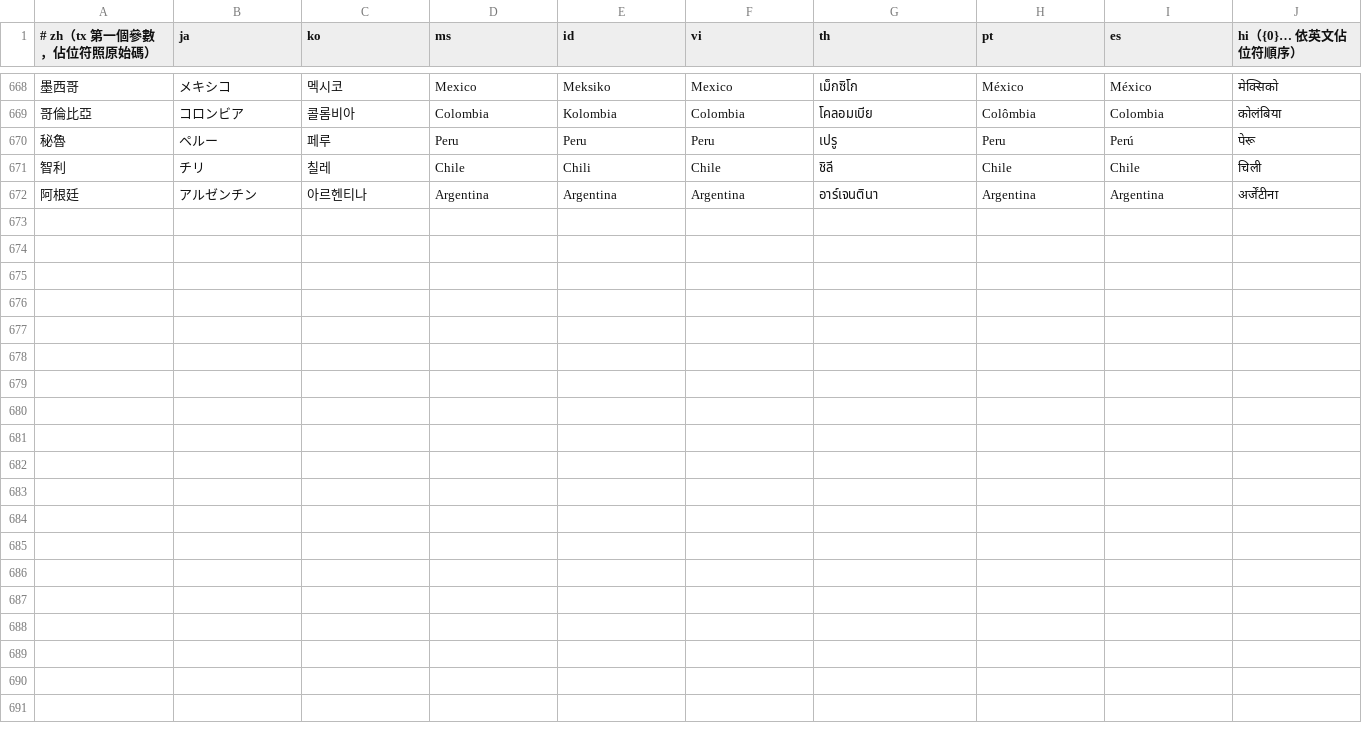
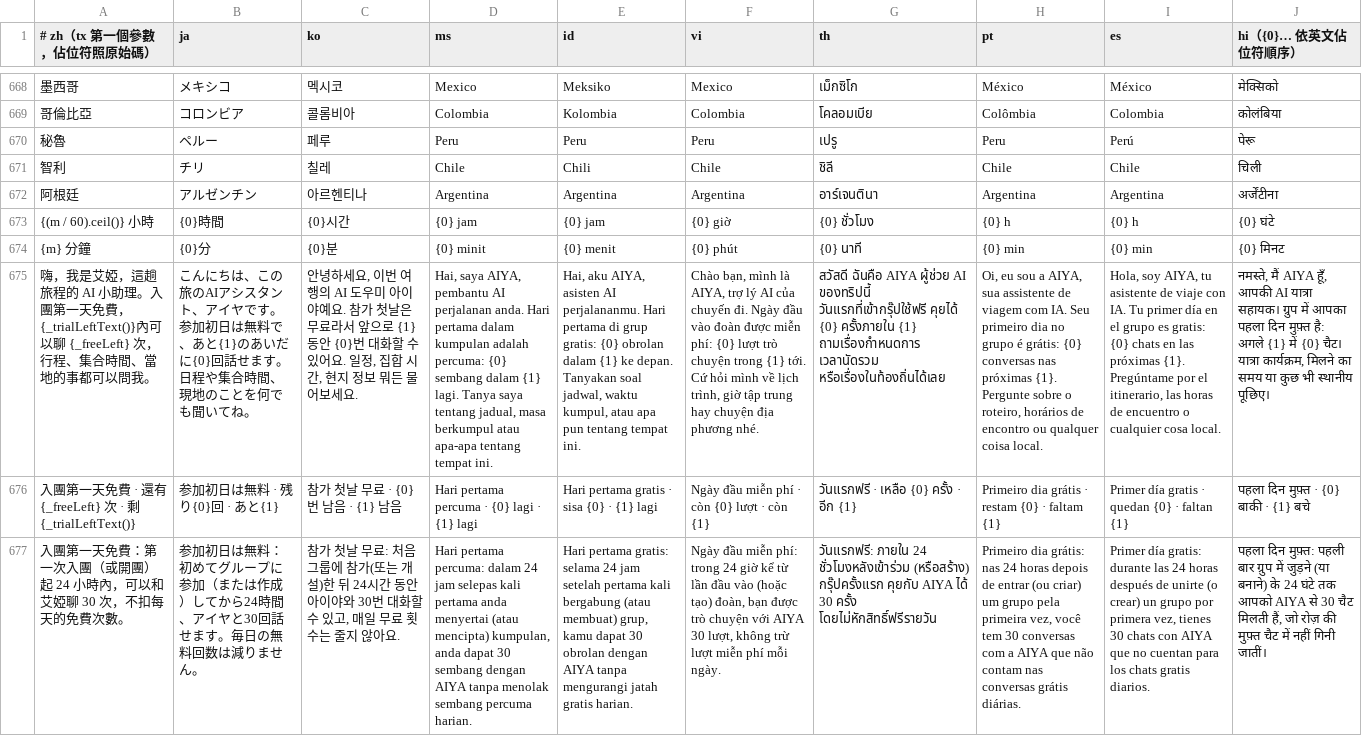
Before and after one commit to cannixabura/tourchip, a TSV file: tool/i18n/ui.tsv, drawn as a sheet; only a part is shown, gaps mark what is left out; the diff names each change by its address in the sheet, - before the commit and + after, or states it on an @@ line.

```diff
--- a/tool/i18n/ui.tsv
+++ b/tool/i18n/ui.tsv
+row 673: {(m / 60).ceil()} 小時 | {0}時間 | {0}시간 | {0} jam | {0} jam | {0} giờ | {0} ชั่วโมง | {0} h | {0} h | {0} घंटे
+row 674: {m} 分鐘 | {0}分 | {0}분 | {0} minit | {0} menit | {0} phút | {0} นาที | {0} min | {0} min | {0} मिनट
+row 675: 嗨，我是艾婭，這趟旅程的 AI 小助理。入團第一天免費，{_trialLeftText()}內可以聊 {_freeLeft} 次，行程、集合時間、當地的事都可以問我。 | こんにちは、この旅のAIアシスタント、アイヤです。参加初日は無料で、あと{1}のあいだに{0}回話せます。日程や集合時間、現地のことを何でも聞いてね。 | 안녕하세요, 이번 여행의 AI 도우미 아이야예요. 참가 첫날은 무료라서 앞으로 {1} 동안 {0}번 대화할 수 있어요. 일정, 집합 시간, 현지 정보 뭐든 물어보세요. | Hai, saya AIYA, pembantu AI perjalanan anda. Hari pertama dalam kumpulan adalah percuma: {0} sembang dalam {1} lagi. Tanya saya tentang jadual, masa berkumpul atau apa-apa tentang tempat ini. | Hai, aku AIYA, asisten AI perjalananmu. Hari pertama di grup gratis: {0} obrolan dalam {1} ke depan. Tanyakan soal jadwal, waktu kumpul, atau apa pun tentang tempat ini. | Chào bạn, mình là AIYA, trợ lý AI của chuyến đi. Ngày đầu vào đoàn được miễn phí: {0} lượt trò chuyện trong {1} tới. Cứ hỏi mình về lịch trình, giờ tập trung hay chuyện địa phương nhé. | สวัสดี ฉันคือ AIYA ผู้ช่วย AI ของทริปนี้ วันแรกที่เข้ากรุ๊ปใช้ฟรี คุยได้ {0} ครั้งภายใน {1} ถามเรื่องกำหนดการ เวลานัดรวม หรือเรื่องในท้องถิ่นได้เลย | Oi, eu sou a AIYA, sua assistente de viagem com IA. Seu primeiro dia no grupo é grátis: {0} conversas nas próximas {1}. Pergunte sobre o roteiro, horários de encontro ou qualquer coisa local. | Hola, soy AIYA, tu asistente de viaje con IA. Tu primer día en el grupo es gratis: {0} chats en las próximas {1}. Pregúntame por el itinerario, las horas de encuentro o cualquier cosa local. | नमस्ते, मैं AIYA हूँ, आपकी AI यात्रा सहायक। ग्रुप में आपका पहला दिन मुफ़्त है: अगले {1} में {0} चैट। यात्रा कार्यक्रम, मिलने का समय या कुछ भी स्थानीय पूछिए।
+row 676: 入團第一天免費 · 還有 {_freeLeft} 次 · 剩 {_trialLeftText()} | 参加初日は無料 · 残り{0}回 · あと{1} | 참가 첫날 무료 · {0}번 남음 · {1} 남음 | Hari pertama percuma · {0} lagi · {1} lagi | Hari pertama gratis · sisa {0} · {1} lagi | Ngày đầu miễn phí · còn {0} lượt · còn {1} | วันแรกฟรี · เหลือ {0} ครั้ง · อีก {1} | Primeiro dia grátis · restam {0} · faltam {1} | Primer día gratis · quedan {0} · faltan {1} | पहला दिन मुफ़्त · {0} बाकी · {1} बचे
+row 677: 入團第一天免費：第一次入團（或開團）起 24 小時內，可以和艾婭聊 30 次，不扣每天的免費次數。 | 参加初日は無料：初めてグループに参加（または作成）してから24時間、アイヤと30回話せます。毎日の無料回数は減りません。 | 참가 첫날 무료: 처음 그룹에 참가(또는 개설)한 뒤 24시간 동안 아이야와 30번 대화할 수 있고, 매일 무료 횟수는 줄지 않아요. | Hari pertama percuma: dalam 24 jam selepas kali pertama anda menyertai (atau mencipta) kumpulan, anda dapat 30 sembang dengan AIYA tanpa menolak sembang percuma harian. | Hari pertama gratis: selama 24 jam setelah pertama kali bergabung (atau membuat) grup, kamu dapat 30 obrolan dengan AIYA tanpa mengurangi jatah gratis harian. | Ngày đầu miễn phí: trong 24 giờ kể từ lần đầu vào (hoặc tạo) đoàn, bạn được trò chuyện với AIYA 30 lượt, không trừ lượt miễn phí mỗi ngày. | วันแรกฟรี: ภายใน 24 ชั่วโมงหลังเข้าร่วม (หรือสร้าง) กรุ๊ปครั้งแรก คุยกับ AIYA ได้ 30 ครั้ง โดยไม่หักสิทธิ์ฟรีรายวัน | Primeiro dia grátis: nas 24 horas depois de entrar (ou criar) um grupo pela primeira vez, você tem 30 conversas com a AIYA que não contam nas conversas grátis diárias. | Primer día gratis: durante las 24 horas después de unirte (o crear) un grupo por primera vez, tienes 30 chats con AIYA que no cuentan para los chats gratis diarios. | पहला दिन मुफ़्त: पहली बार ग्रुप में जुड़ने (या बनाने) के 24 घंटे तक आपको AIYA से 30 चैट मिलती हैं, जो रोज़ की मुफ़्त चैट में नहीं गिनी जातीं।
```
Also changed, not shown: 4 other files.
